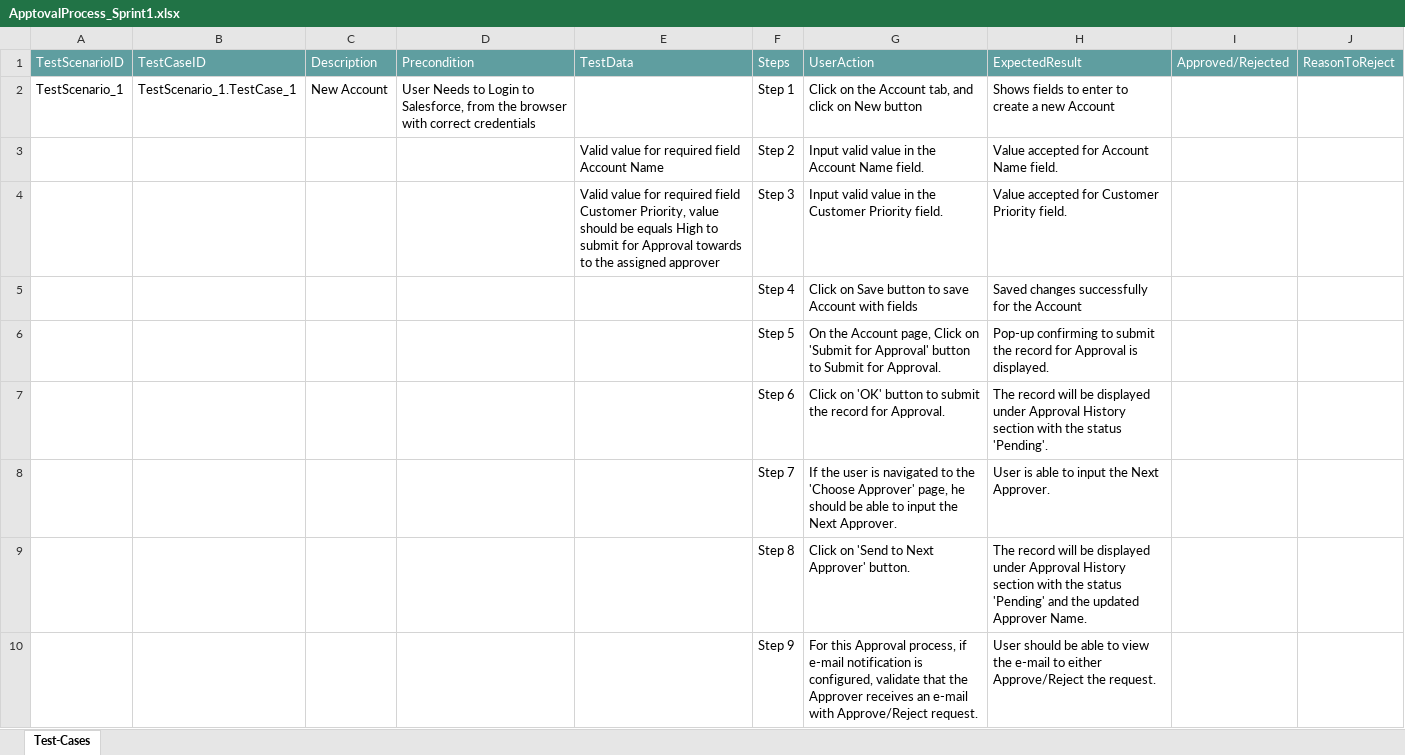
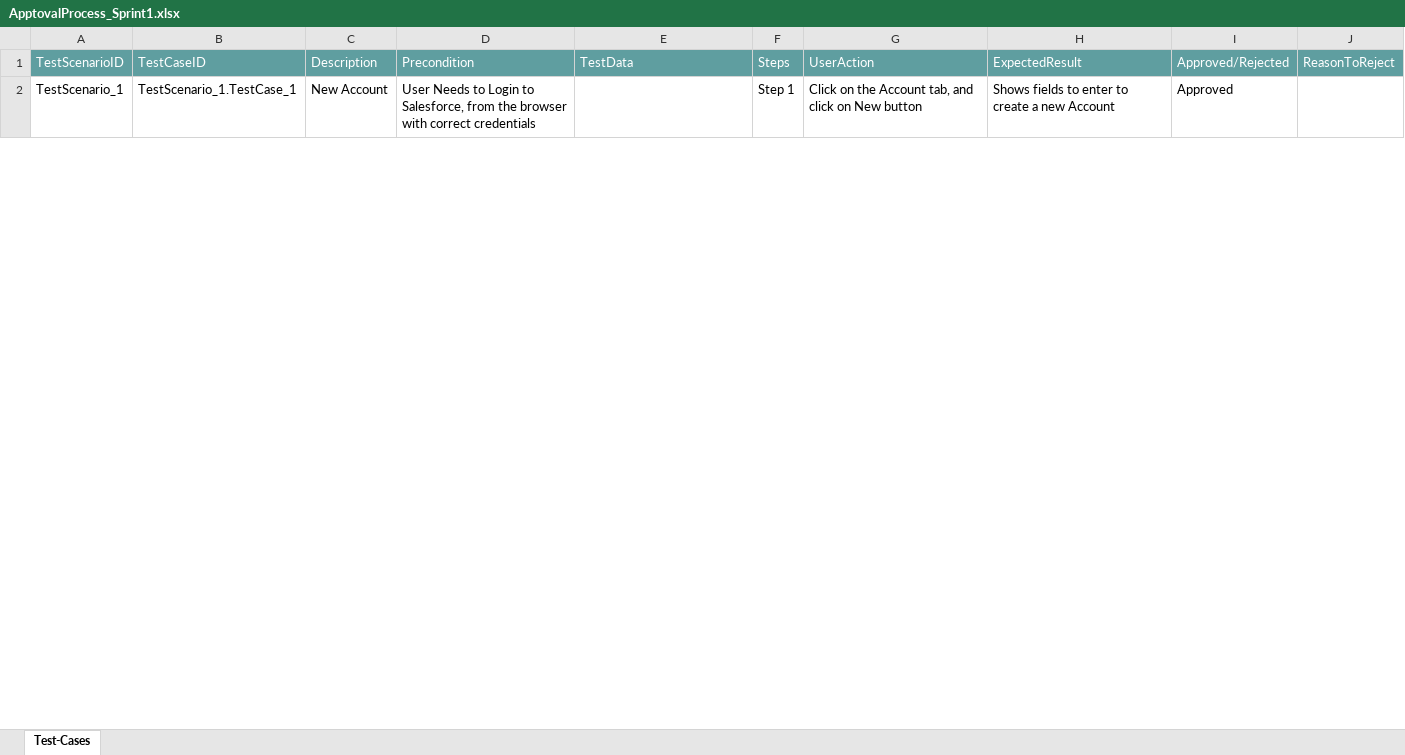
Before and after one commit to ShaikMohamedIrfan/ManasProject, an Excel workbook: ApptovalProcess_Sprint1.xlsx, sheet Test-Cases, drawn as a sheet; only a part is shown; values as stored, in another font and other column widths than the file's, no borders; table styles not drawn; the diff covers the shown part only; the diff names each change by its address in the sheet, - before the commit and + after, or states it on an @@ line.

Commit message:
Update ApptovalProcess_Sprint1.xlsx

```diff
--- a/ApptovalProcess_Sprint1.xlsx (sheet Test-Cases)
+++ b/ApptovalProcess_Sprint1.xlsx (sheet Test-Cases)
-I2: (empty)
+I2: Approved
@@ row 3 hidden:  |  |  |  | Valid value for required field Account Name | Step 2 | Input valid value in the Account Name field. | Value accepted for Account Name field. @@
@@ row 4 hidden:  |  |  |  | Valid value for required field Customer Priority, value should be equals High to submit for Approval towards to the assigned approver | Step 3 | Input valid value in the Customer Priority field. | Value accepted for Customer Priority field. @@
@@ row 5 hidden:  |  |  |  |  | Step 4 | Click on Save button to save Account with fields | Saved changes successfully for the Account @@
@@ row 6 hidden:  |  |  |  |  | Step 5 | On the Account page, Click on 'Submit for Approval' button to Submit for Approval. | Pop-up confirming to submit the record for Approval is displayed. @@
@@ row 7 hidden:  |  |  |  |  | Step 6 | Click on 'OK' button to submit the record for Approval. | The record will be displayed under Approval History section with the status 'Pending'. @@
@@ row 8 hidden:  |  |  |  |  | Step 7 | If the user is navigated to the 'Choose Approver' page, he should be able to input the Next Approver. | User is able to input the Next Approver. @@
@@ row 9 hidden:  |  |  |  |  | Step 8 | Click on 'Send to Next Approver' button. | The record will be displayed under Approval History section with the status 'Pending' and the updated Approver Name. @@
@@ row 10 hidden:  |  |  |  |  | Step 9 | For this Approval process, if e-mail notification is configured, validate that the Approver receives an e-mail with Approve/Reject request. | User should be able to view the e-mail to either Approve/Reject the request. @@
```
Also changed, not shown: 7 hidden or unhidden rows and 1 edited cell elsewhere in this sheet.
